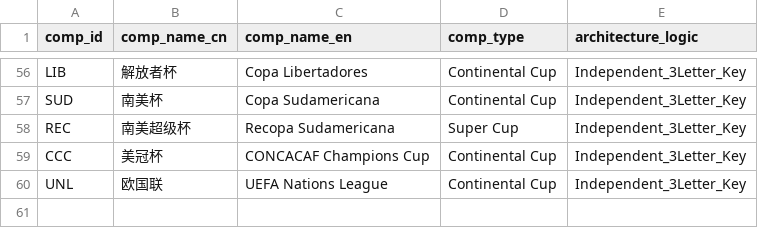
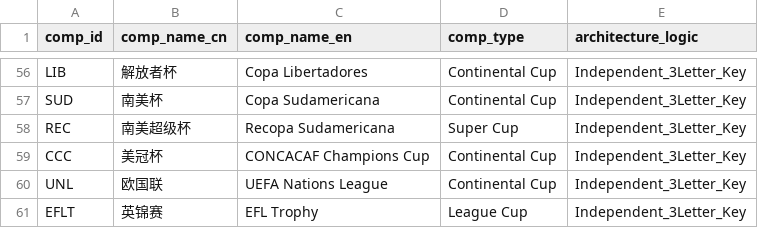
Before and after one commit to ethan-0625/MCO-Sports-Alpha-Research, a CSV file: Ref_Competitions.csv, drawn as a sheet; only a part is shown, gaps mark what is left out.

Commit message:
Update Ref_Competitions.csv

```diff
--- a/Ref_Competitions.csv
+++ b/Ref_Competitions.csv
@@ -60 +60,2 @@ CCC,美冠杯,CONCACAF Champions Cup,Continental Cup,Independent_3Letter_Key
 UNL,欧国联,UEFA Nations League,Continental Cup,Independent_3Letter_Key
+EFLT,英锦赛,EFL Trophy,League Cup,Independent_3Letter_Key
```
